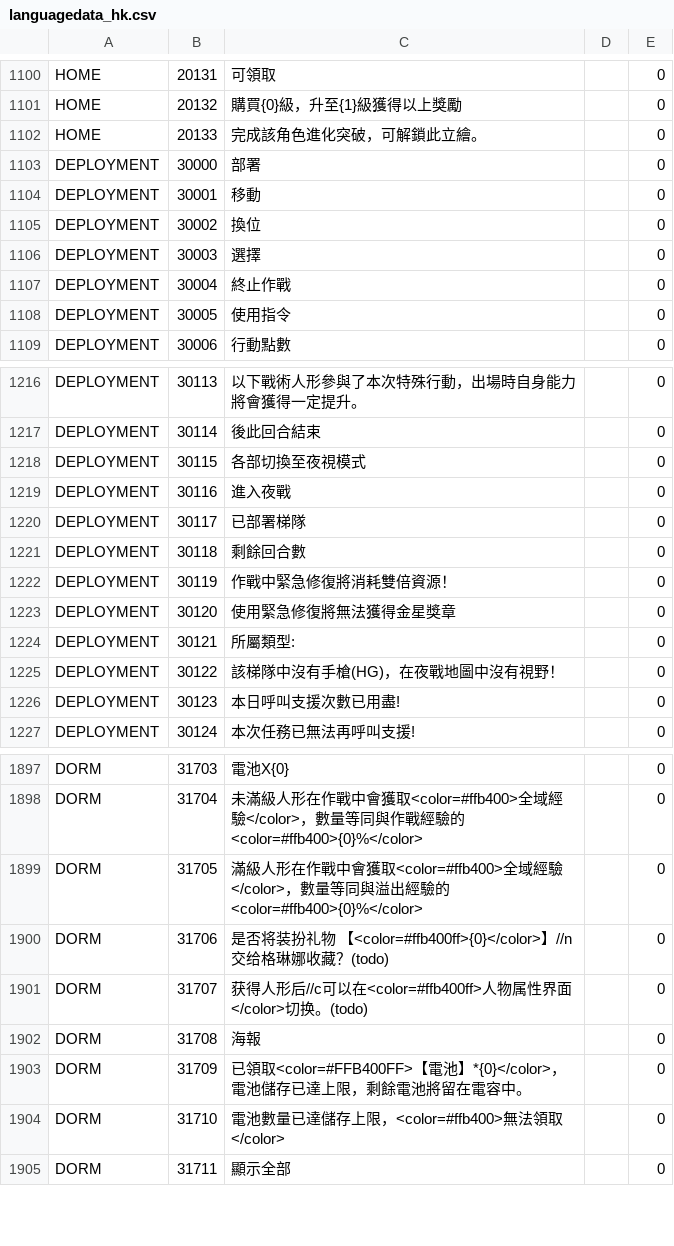
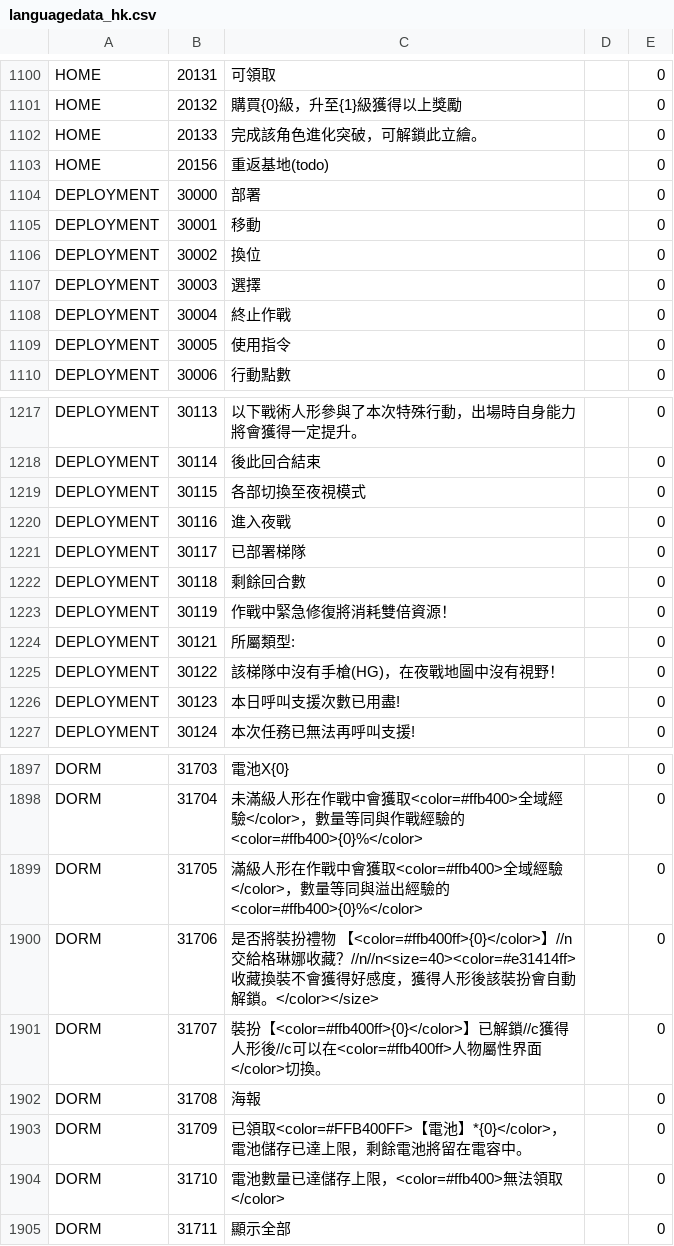
Before and after one commit to gf-data-tools/gf-data-us, a CSV file: asset/language/languagedata_hk.csv, drawn as a sheet; only a part is shown, gaps mark what is left out.

```diff
--- a/asset/language/languagedata_hk.csv
+++ b/asset/language/languagedata_hk.csv
@@ -1102,2 +1102,3 @@ HOME,20132,購買{0}級，升至{1}級獲得以上獎勵,,0
 HOME,20133,完成該角色進化突破，可解鎖此立繪。,,0
+HOME,20156,重返基地(todo),,0
 DEPLOYMENT,30000,部署,,0
@@ -1222,3 +1223,2 @@ DEPLOYMENT,30118,剩餘回合數,,0
 DEPLOYMENT,30119,作戰中緊急修復將消耗雙倍資源！,,0
-DEPLOYMENT,30120,使用緊急修復將無法獲得金星獎章,,0
 DEPLOYMENT,30121,所屬類型:,,0
@@ -1899,4 +1899,4 @@ DORM,31704,未滿級人形在作戰中會獲取<color=#ffb400>全域經驗</colo
 DORM,31705,滿級人形在作戰中會獲取<color=#ffb400>全域經驗</color>，數量等同與溢出經驗的<color=#ffb400>{0}%</color>,,0
-DORM,31706,是否将装扮礼物 【<color=#ffb400ff>{0}</color>】//n交给格琳娜收藏？(todo),,0
-DORM,31707,获得人形后//c可以在<color=#ffb400ff>人物属性界面</color>切换。(todo),,0
+DORM,31706,是否將裝扮禮物 【<color=#ffb400ff>{0}</color>】//n交給格琳娜收藏？//n//n<size=40><color=#e31414ff>收藏換裝不會獲得好感度，獲得人形後該裝扮會自動解鎖。</color></size>,,0
+DORM,31707,裝扮【<color=#ffb400ff>{0}</color>】已解鎖//c獲得人形後//c可以在<color=#ffb400ff>人物屬性界面</color>切換。,,0
 DORM,31708,海報,,0
```
Also changed, not shown: asset/language/languagedata.csv, asset/language/languagedata_jp.csv, 48 other files.
